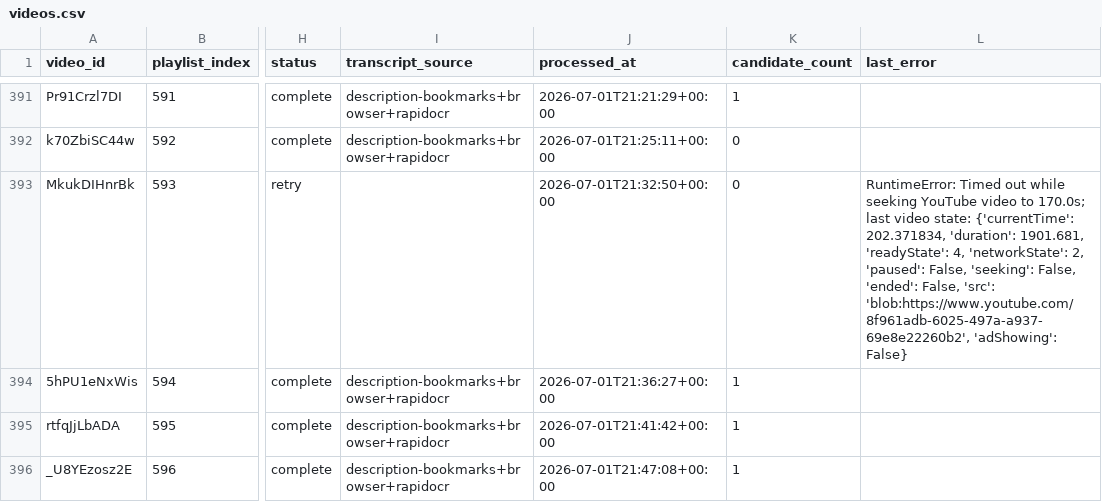
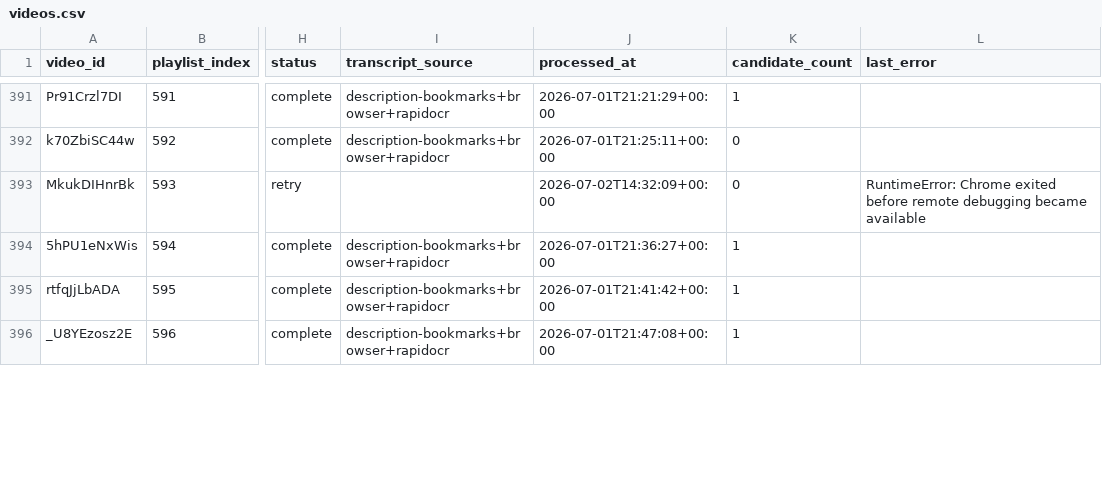
Before and after one commit to SirPoonga/command-zone-you-rock, a CSV file: data/videos.csv, drawn as a sheet; only a part is shown, gaps mark what is left out; the diff covers the shown part only; the diff names each change by its address in the sheet, - before the commit and + after, or states it on an @@ line.

```diff
--- a/data/videos.csv
+++ b/data/videos.csv
-J393 (processed_at): 2026-07-01T21:32:50+00:00
+J393 (processed_at): 2026-07-02T14:32:09+00:00
-L393 (last_error): RuntimeError: Timed out while seeking YouTube video to 170.0s; last video state: {'currentTime': 202.371834, 'duration': 1901.681, 'readyState': 4, 'networkState': 2, 'paused': False, 'seeking': False, 'ended': False, 'src': 'blob:https://www.youtube.com/8f961adb-6025-497a-a937-69e8e22260b2', 'adShowing': False}
+L393 (last_error): RuntimeError: Chrome exited before remote debugging became available
```
Also changed, not shown: 8 edited cells elsewhere in this file, 1 other file.
